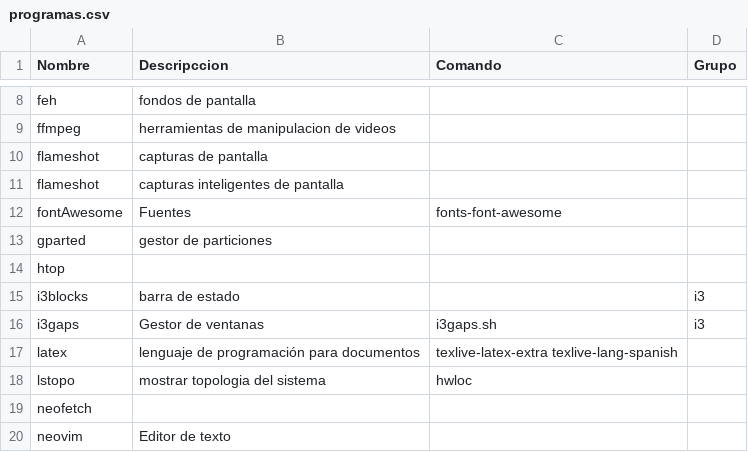
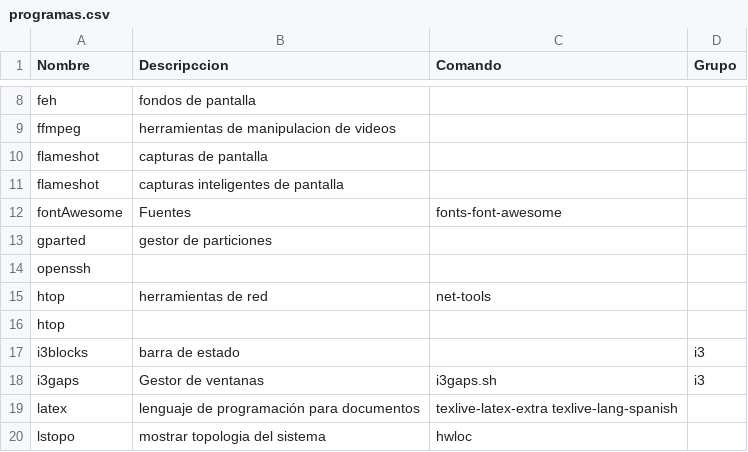
Before and after one commit to DavRack/AutoSetup, a CSV file: programas.csv, drawn as a sheet; only a part is shown, gaps mark what is left out; the shorter side is filled out with more unchanged rows.

Commit message:
agregado net tools

```diff
--- a/programas.csv
+++ b/programas.csv
@@ -13,2 +13,4 @@ fontAwesome,Fuentes,fonts-font-awesome,,
 gparted,gestor de particiones,,
+openssh,,,
+htop,herramientas de red,net-tools,
 htop,,,
```
